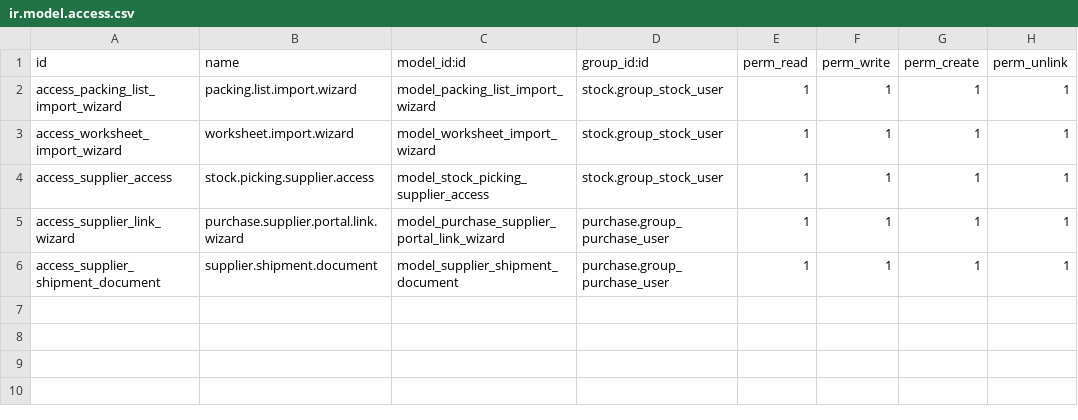
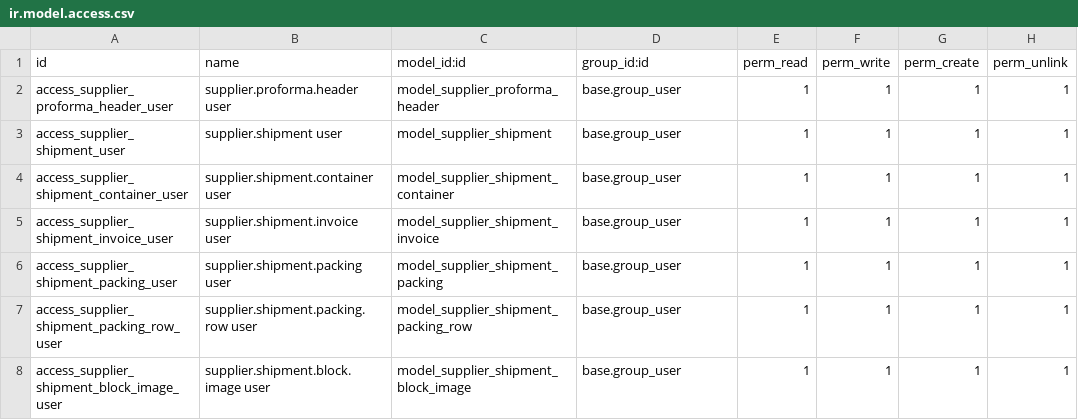
Before and after one commit to antonioqueb/stock_lot_packing_import, a CSV file: security/ir.model.access.csv, drawn as a sheet.

Commit message:
feat: actualizar versión del manifiesto y agregar campos en el modelo de proforma del proveedor

```diff
--- a/security/ir.model.access.csv
+++ b/security/ir.model.access.csv
@@ -1,6 +1,8 @@
 id,name,model_id:id,group_id:id,perm_read,perm_write,perm_create,perm_unlink
-access_packing_list_import_wizard,packing.list.import.wizard,model_packing_list_import_wizard,stock.group_stock_user,1,1,1,1
-access_worksheet_import_wizard,worksheet.import.wizard,model_worksheet_import_wizard,stock.group_stock_user,1,1,1,1
-access_supplier_access,stock.picking.supplier.access,model_stock_picking_supplier_access,stock.group_stock_user,1,1,1,1
-access_supplier_link_wizard,purchase.supplier.portal.link.wizard,model_purchase_supplier_portal_link_wizard,purchase.group_purchase_user,1,1,1,1
-access_supplier_shipment_document,supplier.shipment.document,model_supplier_shipment_document,purchase.group_purchase_user,1,1,1,1
+access_supplier_proforma_header_user,supplier.proforma.header user,model_supplier_proforma_header,base.group_user,1,1,1,1
+access_supplier_shipment_user,supplier.shipment user,model_supplier_shipment,base.group_user,1,1,1,1
+access_supplier_shipment_container_user,supplier.shipment.container user,model_supplier_shipment_container,base.group_user,1,1,1,1
+access_supplier_shipment_invoice_user,supplier.shipment.invoice user,model_supplier_shipment_invoice,base.group_user,1,1,1,1
+access_supplier_shipment_packing_user,supplier.shipment.packing user,model_supplier_shipment_packing,base.group_user,1,1,1,1
+access_supplier_shipment_packing_row_user,supplier.shipment.packing.row user,model_supplier_shipment_packing_row,base.group_user,1,1,1,1
+access_supplier_shipment_block_image_user,supplier.shipment.block.image user,model_supplier_shipment_block_image,base.group_user,1,1,1,1
```
Also changed, not shown: 2 other files.
